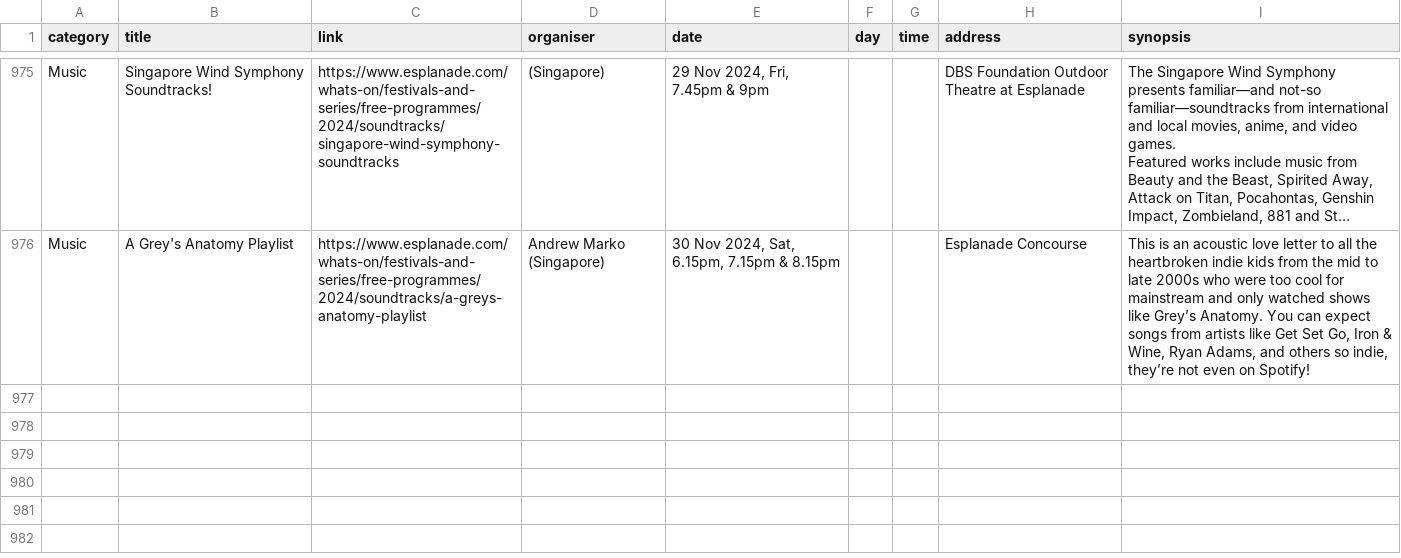
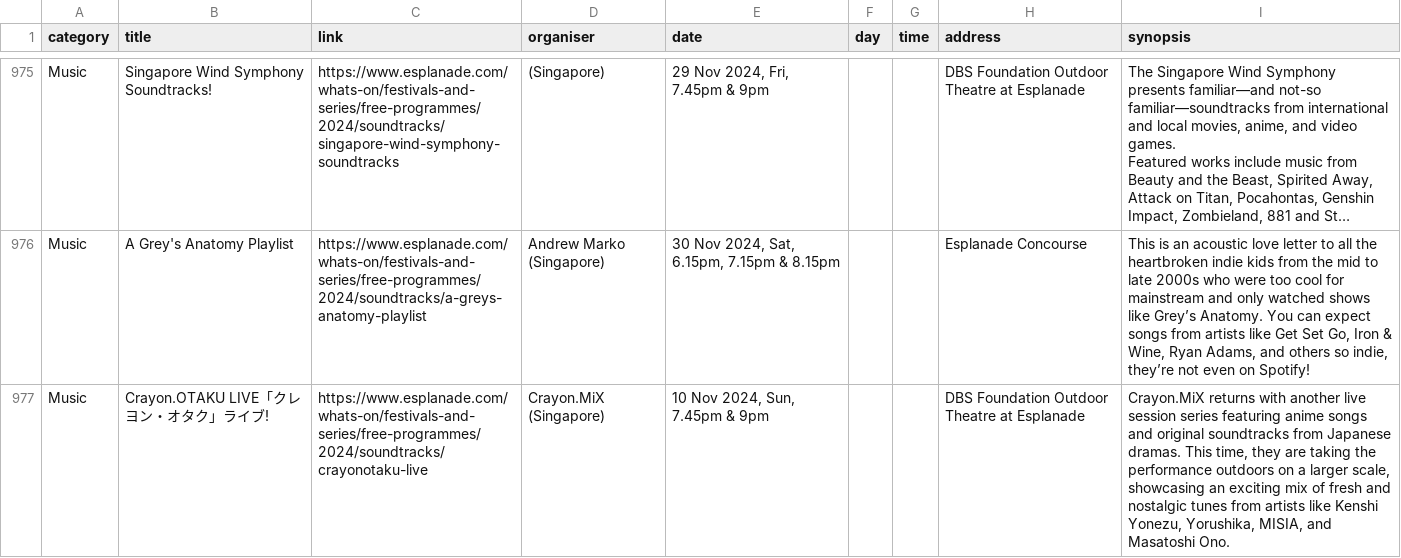
Before and after one commit to Joanna-Khek/free_music_esplanade_news, a CSV file: data.csv, drawn as a sheet; only a part is shown, gaps mark what is left out; long unchanged cells end in …; the diff names each change by its address in the sheet, - before the commit and + after, or states it on an @@ line.

```diff
--- a/data.csv
+++ b/data.csv
+row 977: Music | Crayon.OTAKU LIVE「クレヨン・オタク」ライブ! | https://www.esplanade.com/whats-on/festivals-and-series/free-programmes/2024/soundtracks/crayonotaku-live | Crayon.MiX (Singapore) | 10 Nov 2024, Sun, 7.45pm & 9pm |  |  | DBS Foundation Outdoor Theatre at Esplanade | Crayon.MiX returns with another live session series featuring anime songs and original soundtracks from Japanese dramas. This time, they are taking the performance outdoors on a larger scale, showcasing an exciting mix of fresh and nostalgic tunes from artists like Kenshi Yonezu, Yorushika, MISIA, and Masatoshi Ono.
```
